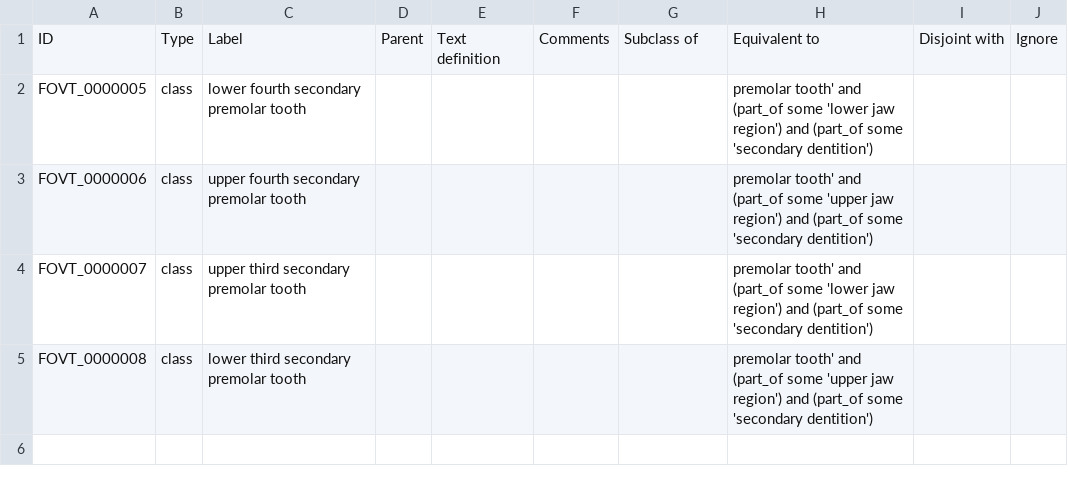
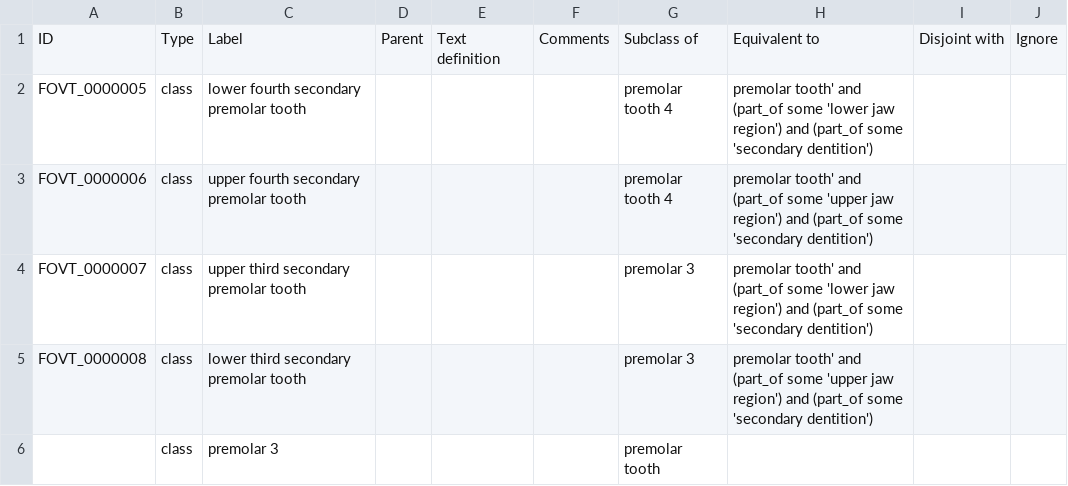
Before and after one commit to futres/fovt, a CSV file: src/entities/fovt_classes.csv, drawn as a sheet.

Commit message:
deleted classes already in UBERON

```diff
--- a/src/entities/fovt_classes.csv
+++ b/src/entities/fovt_classes.csv
@@ -1,5 +1,6 @@
 ID,Type,Label,Parent,Text definition,Comments,Subclass of,Equivalent to,Disjoint with,Ignore
-FOVT_0000005,class,lower fourth secondary premolar tooth,,,,,premolar tooth' and (part_of some 'lower jaw region') and (part_of some 'secondary dentition'),,
-FOVT_0000006,class,upper fourth secondary premolar tooth,,,,,premolar tooth' and (part_of some 'upper jaw region') and (part_of some 'secondary dentition'),,
-FOVT_0000007,class,upper third secondary premolar tooth,,,,,premolar tooth' and (part_of some 'lower jaw region') and (part_of some 'secondary dentition'),,
-FOVT_0000008,class,lower third secondary premolar tooth,,,,,premolar tooth' and (part_of some 'upper jaw region') and (part_of some 'secondary dentition'),,
+FOVT_0000005,class,lower fourth secondary premolar tooth,,,,premolar tooth 4,premolar tooth' and (part_of some 'lower jaw region') and (part_of some 'secondary dentition'),,
+FOVT_0000006,class,upper fourth secondary premolar tooth,,,,premolar tooth 4,premolar tooth' and (part_of some 'upper jaw region') and (part_of some 'secondary dentition'),,
+FOVT_0000007,class,upper third secondary premolar tooth,,,,premolar 3,premolar tooth' and (part_of some 'lower jaw region') and (part_of some 'secondary dentition'),,
+FOVT_0000008,class,lower third secondary premolar tooth,,,,premolar 3,premolar tooth' and (part_of some 'upper jaw region') and (part_of some 'secondary dentition'),,
+,class,premolar 3,,,,premolar tooth,,,
```
